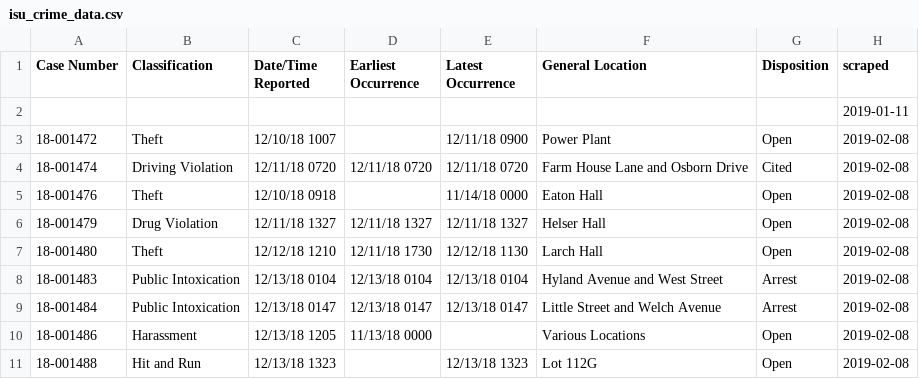
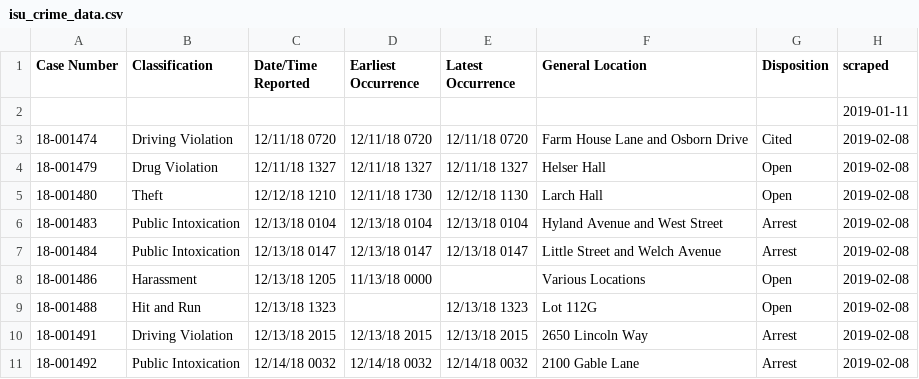
Before and after one commit to srvanderplas/ISU_Crime_Data, a CSV file: isu_crime_data.csv, drawn as a sheet; only a part is shown; the shorter side is filled out with more unchanged rows.

Commit message:
Automatic Update

```diff
--- a/isu_crime_data.csv
+++ b/isu_crime_data.csv
@@ -2,5 +2,3 @@ Case Number,Classification,Date/Time Reported,Earliest Occurrence,Latest Occurre
 ,,,,,,,2019-01-11
-18-001472,Theft,12/10/18 1007,,12/11/18 0900,Power Plant,Open,2019-02-08
 18-001474,Driving Violation,12/11/18 0720,12/11/18 0720,12/11/18 0720,Farm House Lane and Osborn Drive,Cited,2019-02-08
-18-001476,Theft,12/10/18 0918,,11/14/18 0000,Eaton Hall,Open,2019-02-08
 18-001479,Drug Violation,12/11/18 1327,12/11/18 1327,12/11/18 1327,Helser Hall,Open,2019-02-08
```
